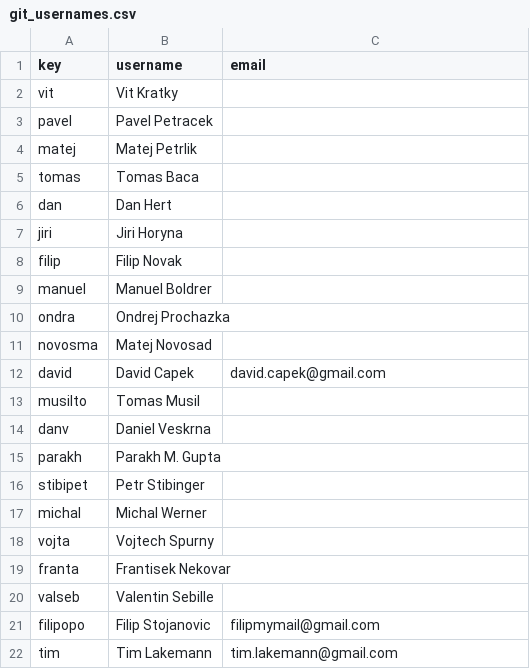
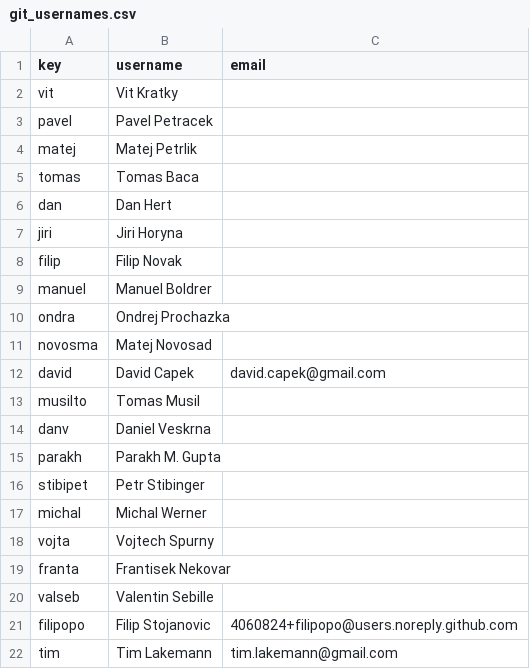
Before and after one commit to ctu-mrs/mrs_uav_deployment, a CSV file: ssh/git_usernames.csv, drawn as a sheet.

Commit message:
Change my email to GitHub noreply format

```diff
--- a/ssh/git_usernames.csv
+++ b/ssh/git_usernames.csv
@@ -20,3 +20,3 @@ franta, Frantisek Nekovar
 valseb, Valentin Sebille
-filipopo, Filip Stojanovic, filipmymail@gmail.com
+filipopo, Filip Stojanovic, 4060824+filipopo@users.noreply.github.com
 tim, Tim Lakemann, tim.lakemann@gmail.com
```
